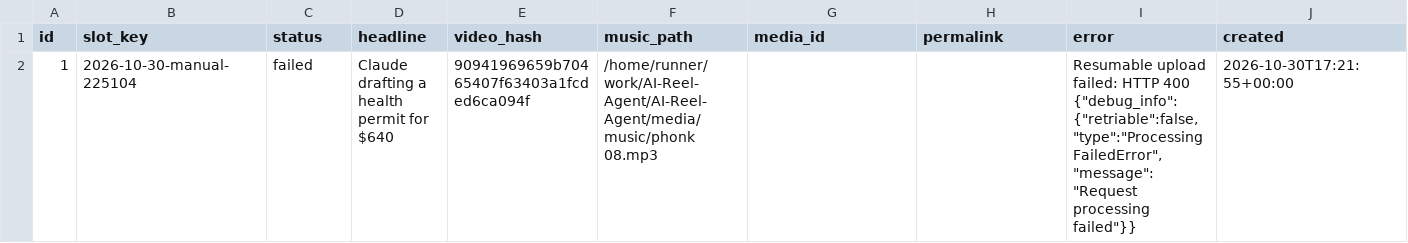
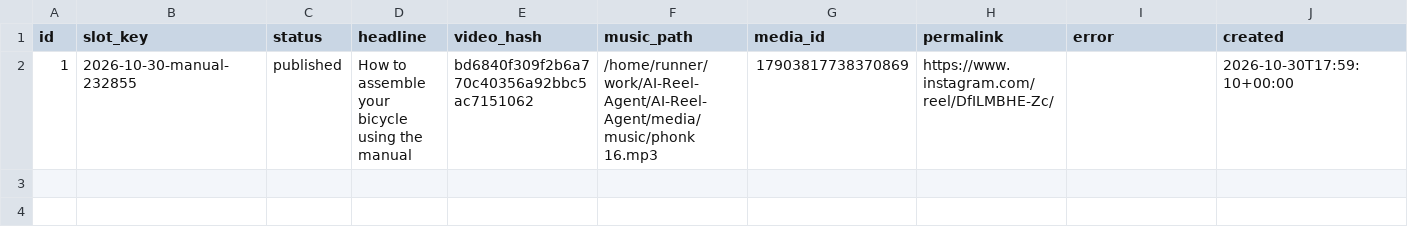
Before and after one commit to harshwardhansharma7005-crypto/AI-Reel-Agent, a CSV file: history/publication_history.csv, drawn as a sheet; only a part is shown; the diff covers the shown part only; the diff names each change by its address in the sheet, - before the commit and + after, or states it on an @@ line.

Commit message:
Update publication history [skip ci]

```diff
--- a/history/publication_history.csv
+++ b/history/publication_history.csv
-B2 (slot_key): 2026-10-30-manual-225104
+B2 (slot_key): 2026-10-30-manual-232855
-C2 (status): failed
+C2 (status): published
-D2 (headline): Claude drafting a health permit for $640
+D2 (headline): How to assemble your bicycle using the manual
-E2 (video_hash): 90941969659b70465407f63403a1fcded6ca094f
+E2 (video_hash): bd6840f309f2b6a770c40356a92bbc5ac7151062
-F2 (music_path): /home/runner/work/AI-Reel-Agent/AI-Reel-Agent/media/music/phonk 08.mp3
+F2 (music_path): /home/runner/work/AI-Reel-Agent/AI-Reel-Agent/media/music/phonk 16.mp3
-G2 (media_id): (empty)
+G2 (media_id): 17903817738370869
-H2 (permalink): (empty)
+H2 (permalink): https://www.instagram.com/reel/DfILMBHE-Zc/
-I2 (error): Resumable upload failed: HTTP 400 {"debug_info":{"retriable":false,"type":"ProcessingFailedError","message":"Request processing failed"}}
+I2 (error): (empty)
-J2 (created): 2026-10-30T17:21:55+00:00
+J2 (created): 2026-10-30T17:59:10+00:00
```
Also changed, not shown: 1 edited cell elsewhere in this file.
